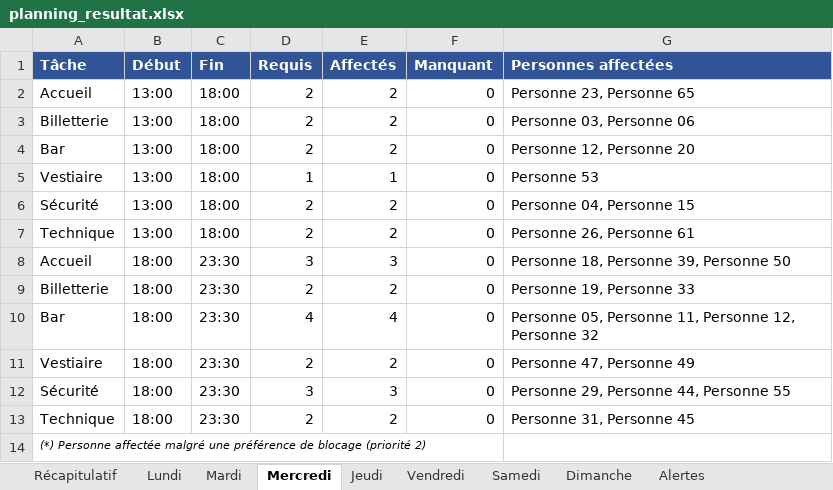
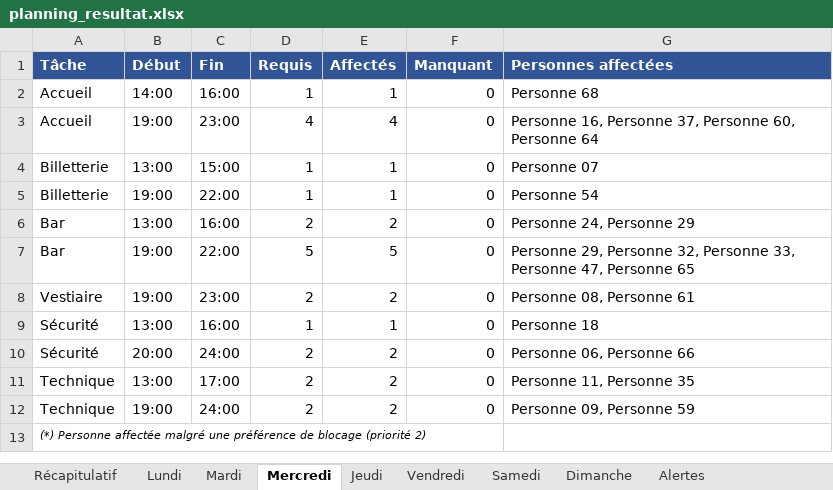
Before and after one commit to sschiesser/HorairesRuche, an Excel workbook: output/planning_resultat.xlsx, sheet Mercredi, drawn as a sheet; values as stored, in another font and other column widths than the file's, no borders; removed rows and columns are numbered as before the commit, all else as after; the diff names each change by its address in the sheet, - before the commit and + after, or states it on an @@ line.

```diff
--- a/output/planning_resultat.xlsx (sheet Mercredi)
+++ b/output/planning_resultat.xlsx (sheet Mercredi)
-B2 (Début): 13:00
+B2 (Début): 14:00
-C2 (Fin): 18:00
+C2 (Fin): 16:00
-D2 (Requis): 2
+D2 (Requis): 1
-E2 (Affectés): 2
+E2 (Affectés): 1
-G2 (Personnes affectées): Personne 23, Personne 65
+G2 (Personnes affectées): Personne 68
+row 3: Accueil | 19:00 | 23:00 | 4 | 4 | 0 | Personne 16, Personne 37, Personne 60, Personne 64
-C4 (Fin): 18:00
+C4 (Fin): 15:00
-D4 (Requis): 2
+D4 (Requis): 1
-E4 (Affectés): 2
+E4 (Affectés): 1
-G4 (Personnes affectées): Personne 03, Personne 06
+G4 (Personnes affectées): Personne 07
+row 5: Billetterie | 19:00 | 22:00 | 1 | 1 | 0 | Personne 54
-C6 (Fin): 18:00
+C6 (Fin): 16:00
-G6 (Personnes affectées): Personne 12, Personne 20
+G6 (Personnes affectées): Personne 24, Personne 29
+row 7: Bar | 19:00 | 22:00 | 5 | 5 | 0 | Personne 29, Personne 32, Personne 33, Personne 47, Personne 65
+row 8: Vestiaire | 19:00 | 23:00 | 2 | 2 | 0 | Personne 08, Personne 61
-A9 (Tâche): Vestiaire
+A9 (Tâche): Sécurité
-C9 (Fin): 18:00
+C9 (Fin): 16:00
-G9 (Personnes affectées): Personne 53
+G9 (Personnes affectées): Personne 18
-B10 (Début): 13:00
+B10 (Début): 20:00
-C10 (Fin): 18:00
+C10 (Fin): 24:00
-G10 (Personnes affectées): Personne 04, Personne 15
+G10 (Personnes affectées): Personne 06, Personne 66
-C11 (Fin): 18:00
+C11 (Fin): 17:00
-G11 (Personnes affectées): Personne 26, Personne 61
+G11 (Personnes affectées): Personne 11, Personne 35
-row 8: Accueil | 18:00 | 23:30 | 3 | 3 | 0 | Personne 18, Personne 39, Personne 50
-row 9: Billetterie | 18:00 | 23:30 | 2 | 2 | 0 | Personne 19, Personne 33
-row 10: Bar | 18:00 | 23:30 | 4 | 4 | 0 | Personne 05, Personne 11, Personne 12, Personne 32
-row 11: Vestiaire | 18:00 | 23:30 | 2 | 2 | 0 | Personne 47, Personne 49
-row 12: Sécurité | 18:00 | 23:30 | 3 | 3 | 0 | Personne 29, Personne 44, Personne 55
-B12 (Début): 18:00
+B12 (Début): 19:00
-C12 (Fin): 23:30
+C12 (Fin): 24:00
-G12 (Personnes affectées): Personne 31, Personne 45
+G12 (Personnes affectées): Personne 09, Personne 59
```
Also changed, not shown: sheet Récapitulatif, sheet Vendredi, sheet Samedi, sheet Lundi, sheet Dimanche, sheet Jeudi, 1 more sheet, data/blocages.xlsx, data/personnes.xlsx, 6 other files.
